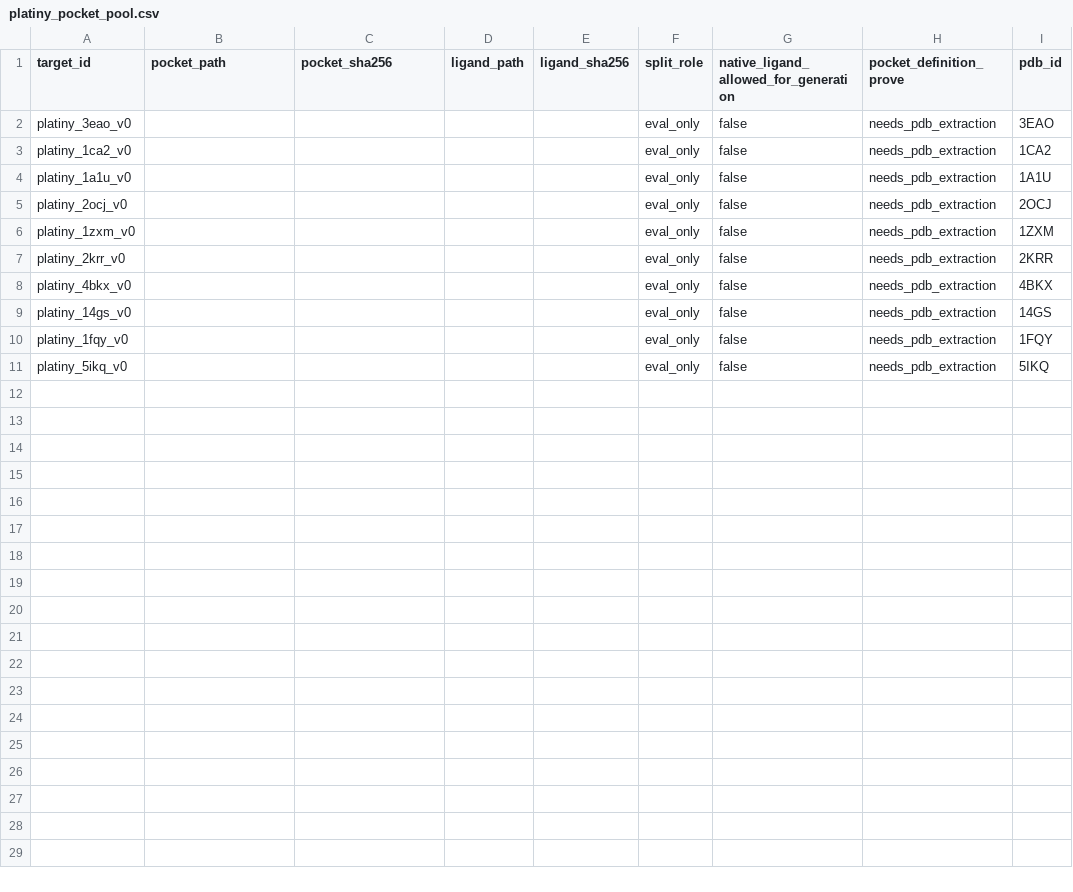
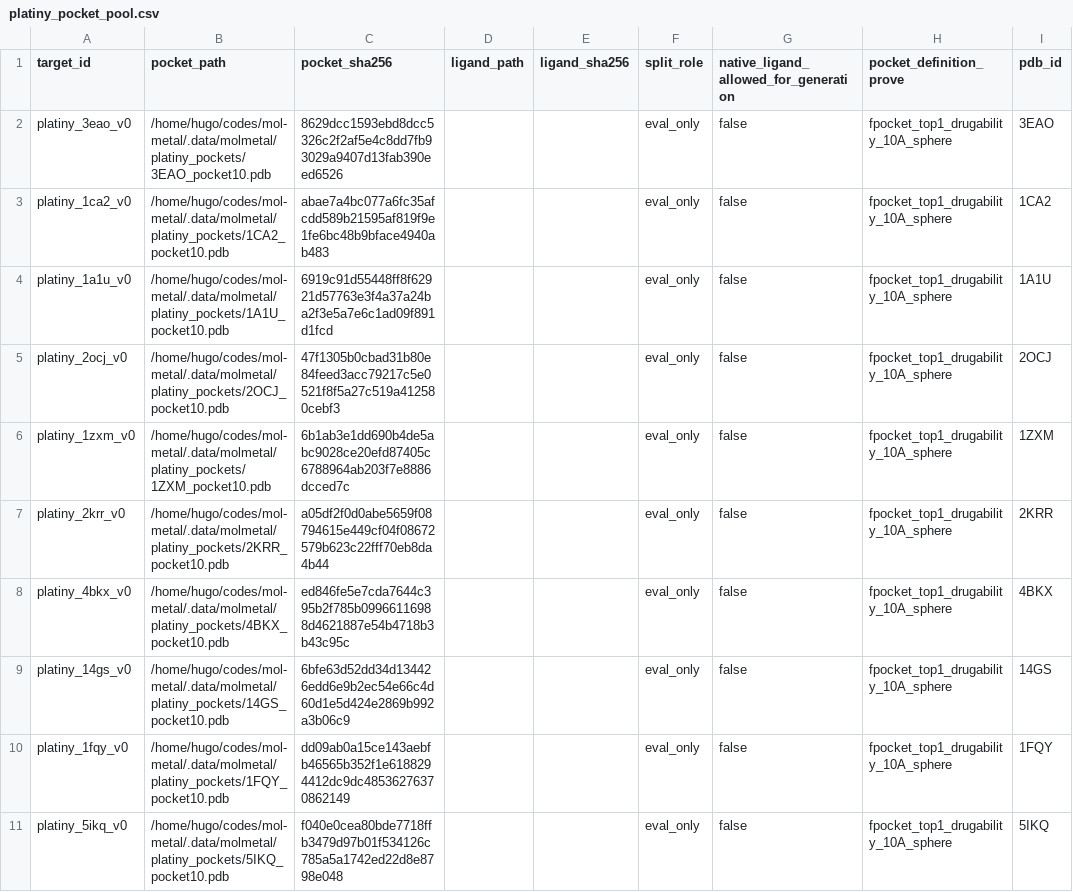
Before and after one commit to silverenternal/mol-metal, a CSV file: molmetal/data/platiny_pocket_pool.csv, drawn as a sheet; only a part is shown; the diff names each change by its address in the sheet, - before the commit and + after, or states it on an @@ line.

```diff
--- a/molmetal/data/platiny_pocket_pool.csv
+++ b/molmetal/data/platiny_pocket_pool.csv
-B2 (pocket_path): (empty)
+B2 (pocket_path): /home/hugo/codes/mol-metal/.data/molmetal/platiny_pockets/3EAO_pocket10.pdb
-C2 (pocket_sha256): (empty)
+C2 (pocket_sha256): 8629dcc1593ebd8dcc5326c2f2af5e4c8dd7fb93029a9407d13fab390eed6526
-H2:H11 (pocket_definition_prove): needs_pdb_extraction
+H2:H11 (pocket_definition_prove): fpocket_top1_drugability_10A_sphere
-B3 (pocket_path): (empty)
+B3 (pocket_path): /home/hugo/codes/mol-metal/.data/molmetal/platiny_pockets/1CA2_pocket10.pdb
-C3 (pocket_sha256): (empty)
+C3 (pocket_sha256): abae7a4bc077a6fc35afcdd589b21595af819f9e1fe6bc48b9bface4940ab483
-B4 (pocket_path): (empty)
+B4 (pocket_path): /home/hugo/codes/mol-metal/.data/molmetal/platiny_pockets/1A1U_pocket10.pdb
-C4 (pocket_sha256): (empty)
+C4 (pocket_sha256): 6919c91d55448ff8f62921d57763e3f4a37a24ba2f3e5a7e6c1ad09f891d1fcd
-B5 (pocket_path): (empty)
+B5 (pocket_path): /home/hugo/codes/mol-metal/.data/molmetal/platiny_pockets/2OCJ_pocket10.pdb
-C5 (pocket_sha256): (empty)
+C5 (pocket_sha256): 47f1305b0cbad31b80e84feed3acc79217c5e0521f8f5a27c519a412580cebf3
-B6 (pocket_path): (empty)
+B6 (pocket_path): /home/hugo/codes/mol-metal/.data/molmetal/platiny_pockets/1ZXM_pocket10.pdb
-C6 (pocket_sha256): (empty)
+C6 (pocket_sha256): 6b1ab3e1dd690b4de5abc9028ce20efd87405c6788964ab203f7e8886dcced7c
-B7 (pocket_path): (empty)
+B7 (pocket_path): /home/hugo/codes/mol-metal/.data/molmetal/platiny_pockets/2KRR_pocket10.pdb
-C7 (pocket_sha256): (empty)
+C7 (pocket_sha256): a05df2f0d0abe5659f08794615e449cf04f08672579b623c22fff70eb8da4b44
-B8 (pocket_path): (empty)
+B8 (pocket_path): /home/hugo/codes/mol-metal/.data/molmetal/platiny_pockets/4BKX_pocket10.pdb
-C8 (pocket_sha256): (empty)
+C8 (pocket_sha256): ed846fe5e7cda7644c395b2f785b09966116988d4621887e54b4718b3b43c95c
-B9 (pocket_path): (empty)
+B9 (pocket_path): /home/hugo/codes/mol-metal/.data/molmetal/platiny_pockets/14GS_pocket10.pdb
-C9 (pocket_sha256): (empty)
+C9 (pocket_sha256): 6bfe63d52dd34d134426edd6e9b2ec54e66c4d60d1e5d424e2869b992a3b06c9
-B10 (pocket_path): (empty)
+B10 (pocket_path): /home/hugo/codes/mol-metal/.data/molmetal/platiny_pockets/1FQY_pocket10.pdb
-C10 (pocket_sha256): (empty)
+C10 (pocket_sha256): dd09ab0a15ce143aebfb46565b352f1e6188294412dc9dc48536276370862149
-B11 (pocket_path): (empty)
+B11 (pocket_path): /home/hugo/codes/mol-metal/.data/molmetal/platiny_pockets/5IKQ_pocket10.pdb
-C11 (pocket_sha256): (empty)
+C11 (pocket_sha256): f040e0cea80bde7718ffb3479d97b01f534126c785a5a1742ed22d8e8798e048
```
Also changed, not shown: 2 other files.
